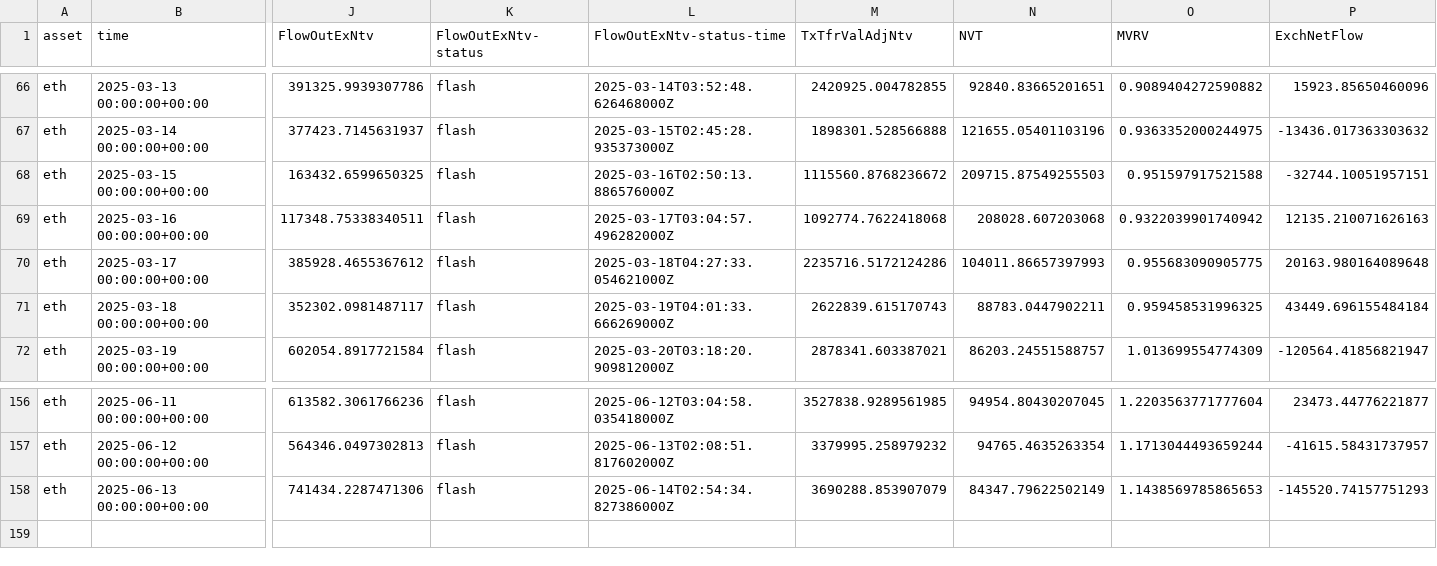
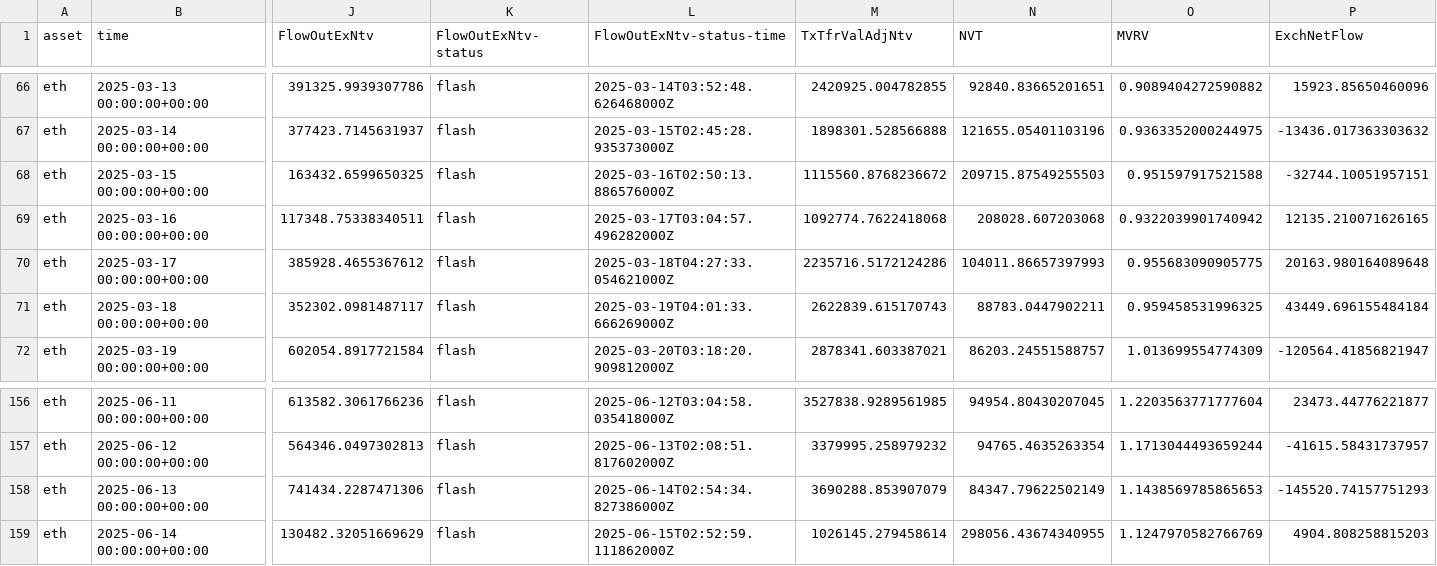
Before and after one commit to alex-lebedev/crypto-on-chain, a CSV file: eth_onchain_daily.csv, drawn as a sheet; only a part is shown, gaps mark what is left out; rows hold the shown columns only; the diff names each change by its address in the sheet, - before the commit and + after, or states it on an @@ line.

```diff
--- a/eth_onchain_daily.csv
+++ b/eth_onchain_daily.csv
-P69 (ExchNetFlow): 12135.210071626163
+P69 (ExchNetFlow): 12135.210071626165
+row 159: eth | 2025-06-14 00:00:00+00:00 | 130482.32051669629 | flash | 2025-06-15T02:52:59.111862000Z | 1026145.279458614 | 298056.43674340955 | 1.1247970582766769 | 4904.808258815203
```
Also changed, not shown: btc_onchain_daily.csv, 7 other files.
